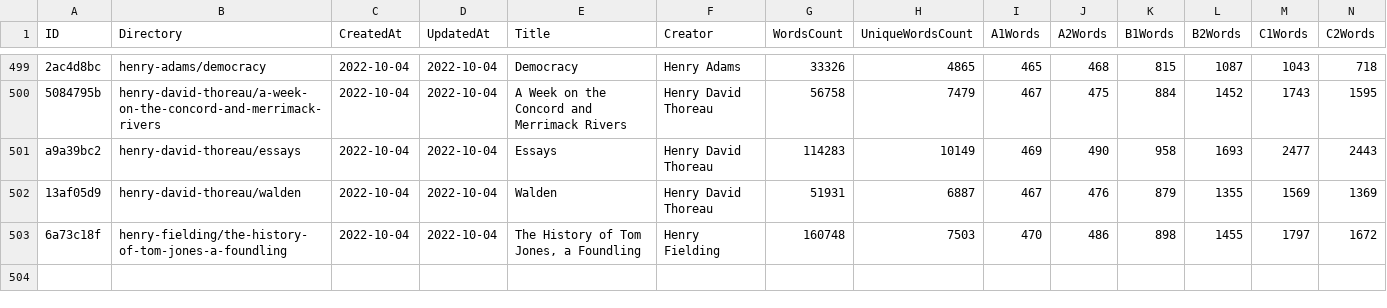
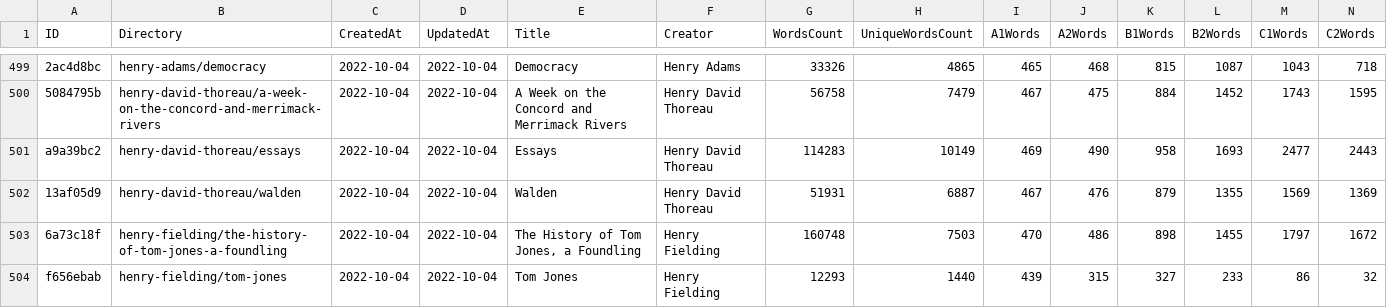
Before and after one commit to zaban-asly/library, a TSV file: index.tsv, drawn as a sheet; only a part is shown, gaps mark what is left out; rows hold the shown columns only; the diff names each change by its address in the sheet, - before the commit and + after, or states it on an @@ line.

Commit message:
Tom Jones

```diff
--- a/index.tsv
+++ b/index.tsv
+row 504: f656ebab | henry-fielding/tom-jones | 2022-10-04 | 2022-10-04 | Tom Jones | Henry Fielding | 12293 | 1440 | 439 | 315 | 327 | 233 | 86 | 32
```
Also changed, not shown: 7 other files.
